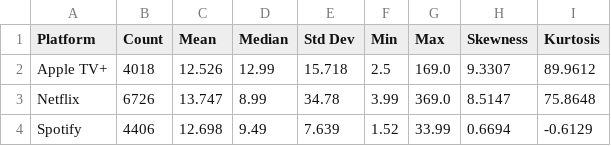
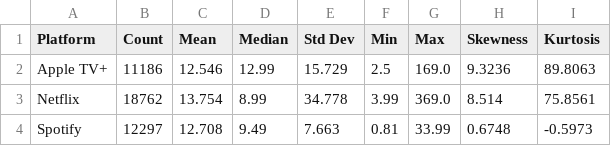
Before and after one commit to Bahaa204/Data-Science-and-Web-Scraping-Project, a CSV file: eda_outputs/Descriptive_stats_per_platform.csv, drawn as a sheet.

```diff
--- a/eda_outputs/Descriptive_stats_per_platform.csv
+++ b/eda_outputs/Descriptive_stats_per_platform.csv
@@ -1,4 +1,4 @@
 Platform,Count,Mean,Median,Std Dev,Min,Max,Skewness,Kurtosis
-Apple TV+,4018,12.526,12.99,15.718,2.5,169.0,9.3307,89.9612
-Netflix,6726,13.747,8.99,34.78,3.99,369.0,8.5147,75.8648
-Spotify,4406,12.698,9.49,7.639,1.52,33.99,0.6694,-0.6129
+Apple TV+,11186,12.546,12.99,15.729,2.5,169.0,9.3236,89.8063
+Netflix,18762,13.754,8.99,34.778,3.99,369.0,8.514,75.8561
+Spotify,12297,12.708,9.49,7.663,0.81,33.99,0.6748,-0.5973
```
Also changed, not shown: ml_outputs/ml_kmeans_clusters.csv, nlp_outputs/nlp_naming_patterns.csv, 25 other files.
